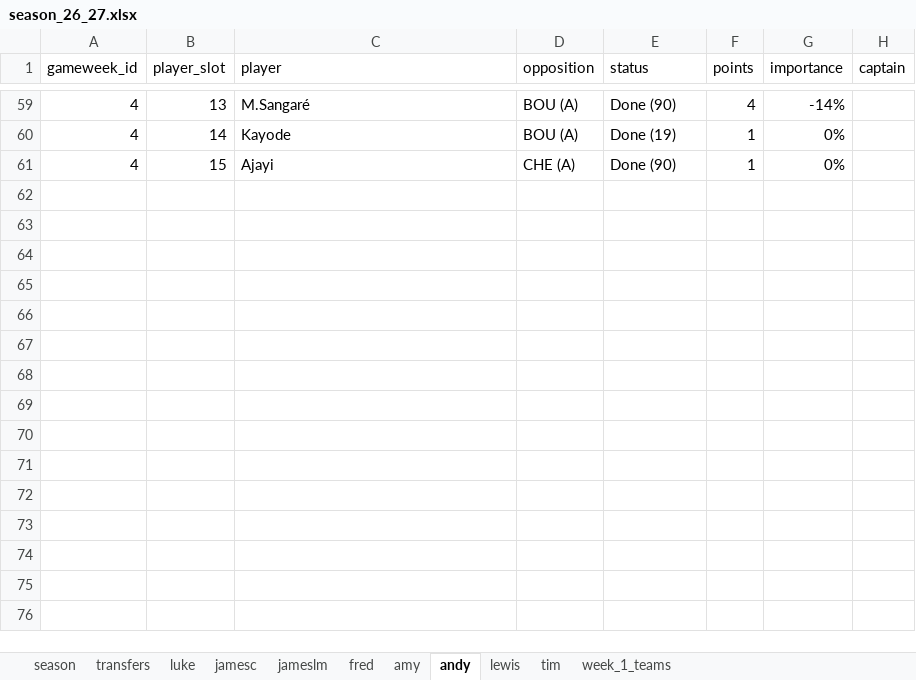
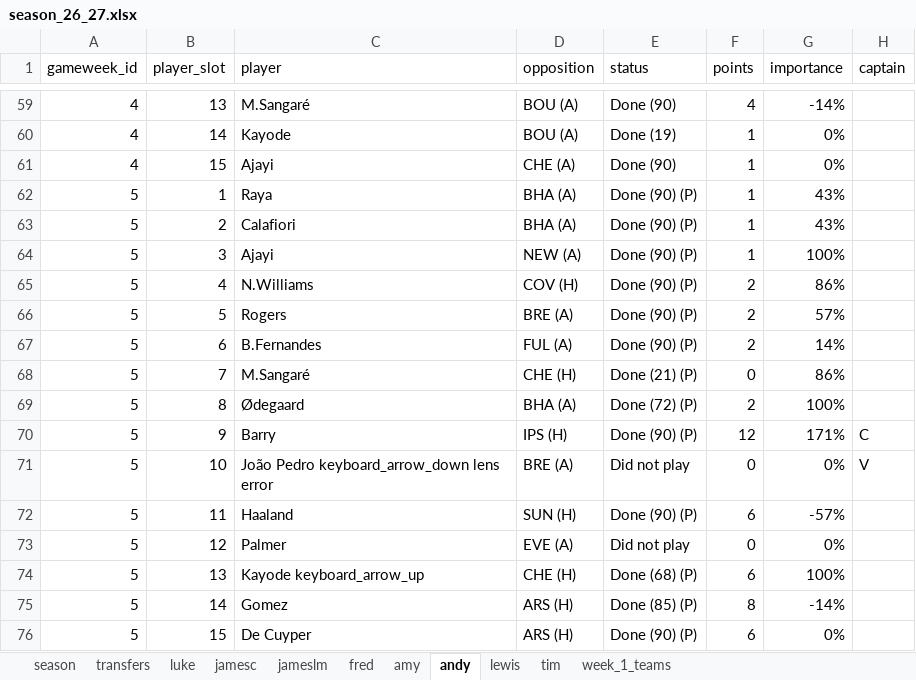
Before and after one commit to lchaps23/fpl_r, an Excel workbook: data/season_26_27.xlsx, sheet andy, drawn as a sheet; only a part is shown, gaps mark what is left out; values as stored, in another font and other column widths than the file's, no borders; table styles not drawn; the diff names each change by its address in the sheet, - before the commit and + after, or states it on an @@ line.

```diff
--- a/data/season_26_27.xlsx (sheet andy)
+++ b/data/season_26_27.xlsx (sheet andy)
+row 62: 5 | 1 | Raya | BHA (A) | Done (90) (P) | 1 | 43%
+row 63: 5 | 2 | Calafiori | BHA (A) | Done (90) (P) | 1 | 43%
+row 64: 5 | 3 | Ajayi | NEW (A) | Done (90) (P) | 1 | 100%
+row 65: 5 | 4 | N.Williams | COV (H) | Done (90) (P) | 2 | 86%
+row 66: 5 | 5 | Rogers | BRE (A) | Done (90) (P) | 2 | 57%
+row 67: 5 | 6 | B.Fernandes | FUL (A) | Done (90) (P) | 2 | 14%
+row 68: 5 | 7 | M.Sangaré | CHE (H) | Done (21) (P) | 0 | 86%
+row 69: 5 | 8 | Ødegaard | BHA (A) | Done (72) (P) | 2 | 100%
+row 70: 5 | 9 | Barry | IPS (H) | Done (90) (P) | 12 | 171% | C
+row 71: 5 | 10 | João Pedro keyboard_arrow_down lens error | BRE (A) | Did not play | 0 | 0% | V
+row 72: 5 | 11 | Haaland | SUN (H) | Done (90) (P) | 6 | -57%
+row 73: 5 | 12 | Palmer | EVE (A) | Did not play | 0 | 0%
+row 74: 5 | 13 | Kayode keyboard_arrow_up | CHE (H) | Done (68) (P) | 6 | 100%
+row 75: 5 | 14 | Gomez | ARS (H) | Done (85) (P) | 8 | -14%
+row 76: 5 | 15 | De Cuyper | ARS (H) | Done (90) (P) | 6 | 0%
```
Also changed, not shown: sheet tim, sheet amy, sheet lewis, sheet fred, sheet jameslm, sheet jamesc, 3 more sheets, 1 other file.
